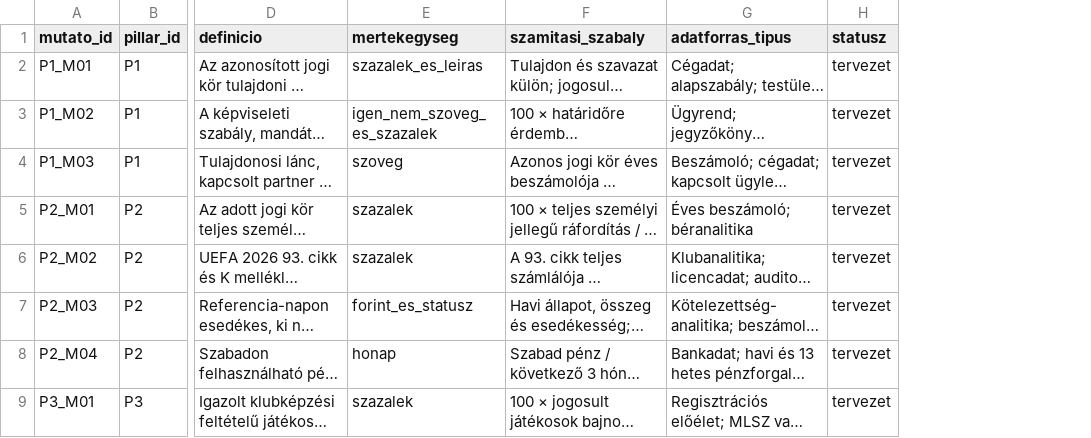
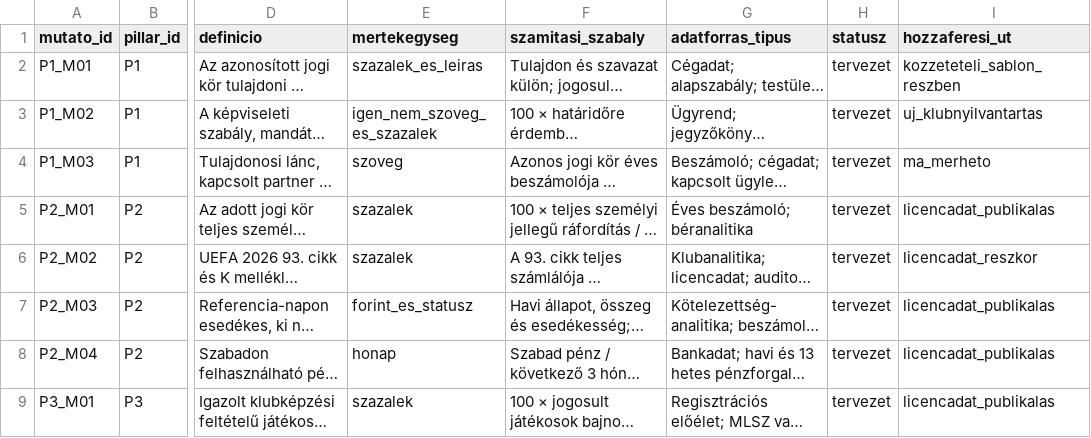
Before and after one commit to cooldance84/tiszta-palya-program, a CSV file: mutatok.csv, drawn as a sheet; only a part is shown, gaps mark what is left out; long unchanged cells end in …; the diff names each change by its address in the sheet, - before the commit and + after, or states it on an @@ line.

Commit message:
Forrasjegyzek 23 -> 63, mutatonyilvantartas, matrix 0.5, merhetosegi kiegeszites
Negy lap frissult, amely a kutatas visszakovethetoseget szolgalja. Uj
allitas nem kerult be; a meglevo igeretek helyreallitasarol van szo.

1. FORRASJEGYZEK 23 -> 63. A README eddig azt allitotta, hogy a kutatas
   23 dokumentumbol dolgozik; ez mar nem volt igaz, es a
   visszakovethetosegi igeret igy a harmadara allt. A jegyzek most
   klubonkent csoportositva tartalmazza mind a 63 forrast; 55-hoz
   tartozik megorzott peldany es ellenorzott lenyomat, 8 katalogussorhoz
   nem tartozik letoltott fajl.
   Kiirva a korlat is: az eredeti 23-bol 22-hoz van fuggetlen archiv
   mentes, a kesobbi 40-hez NINCS - ezek visszakovethetosege gyengebb.

2. mutatok.csv: uj hozzaferesi_ut oszlop (8 -> 9 mezo), es az
   ADATMODELL leirja az ertekkeszletet. Ez teszi gepileg is
   ellenorizhetove a 9. pont "tizenotbol nyolc" allitasat.

3. ALLITAS_FORRAS_MATRIX 0.5: tiz uj sor (41-50) a szabalyzati
   megallapitasokrol, a jatekjog-osszevonasrol, a beszamolasi korrol, a
   sajat nevelesu jatekpercek rendszererol, a sajat modszertani
   hibainkrol es a forrasintegritas jelenlegi allapotarol.

4. A 4. pont kiegeszitve: a merhetosegi terkep negy klub feldolgozasan
   alapul. A harom "klubfuggo" sort a tizenegy klubos mintan
   vegigneztuk - a jogcim szerinti beveteli bontas nagyjabol fele-fele
   aranyban van meg, es a bontast kozlo klubok sem ugyanazokat a sorokat
   kozlik. A tobbi sort NEM keszitettuk el ujra, es ezt a lap kiirja.

Ket hiba menet kozben:
- A bash `read` a tabot whitespace-kent kezeli, ezert ures mezoknel
  osszevonta az elvalasztokat es kilenc forras hash-e elcsuszott egy
  oszloppal. Awk-ra cserelve; mind az 55 megorzott fajl lenyomata
  ujraellenorizve a fajlbol szamolva, elteres 0.
- Az awk elhasalt a szovegbeli idezojeleken es kiuritette a matrixot.
  Visszaallitva gittel, majd heredoc + sed beszurassal ujra.

Ellenorizve: 0 uj penzugyi szamadat, 0 email, 0 marker, minden horgony
es belso link mukodik.

```diff
--- a/mutatok.csv
+++ b/mutatok.csv
+column I (hozzaferesi_ut), rows 2-9: kozzeteteli_sablon_reszben | uj_klubnyilvantartas | ma_merheto | licencadat_publikalas | licencadat_reszkor | licencadat_publikalas | licencadat_publikalas | licencadat_publikalas
```
Also changed, not shown: 5 other files.
